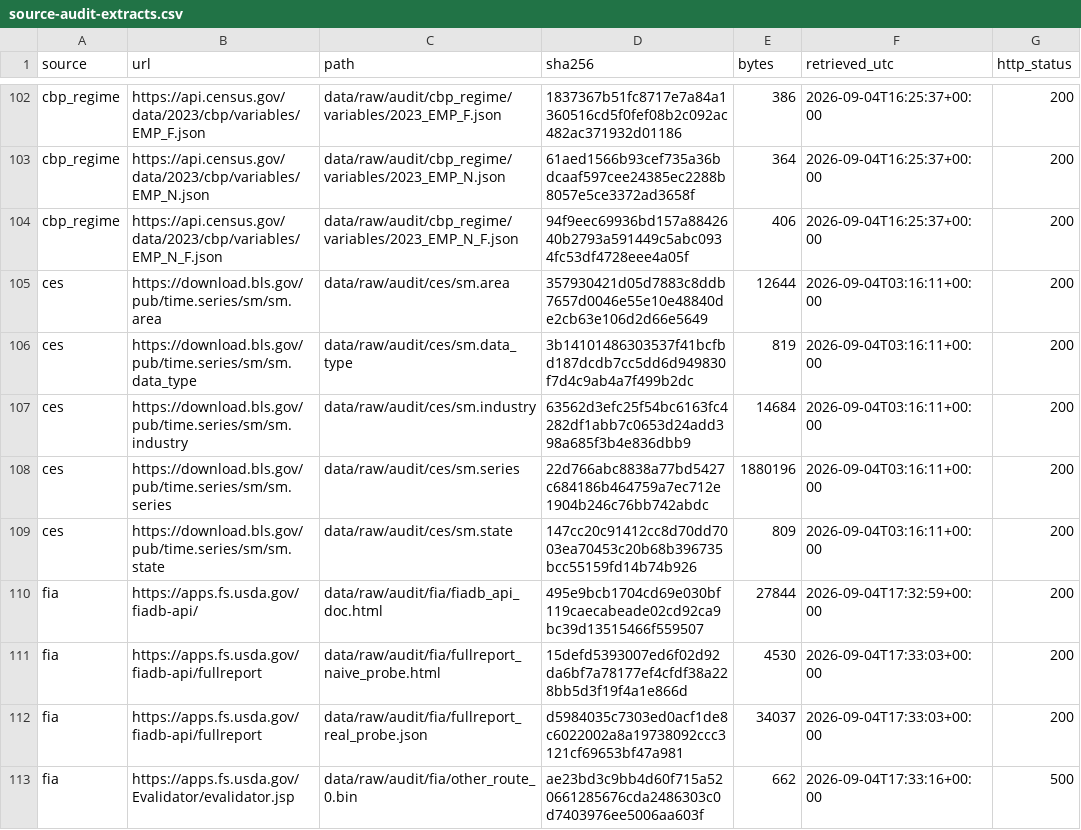
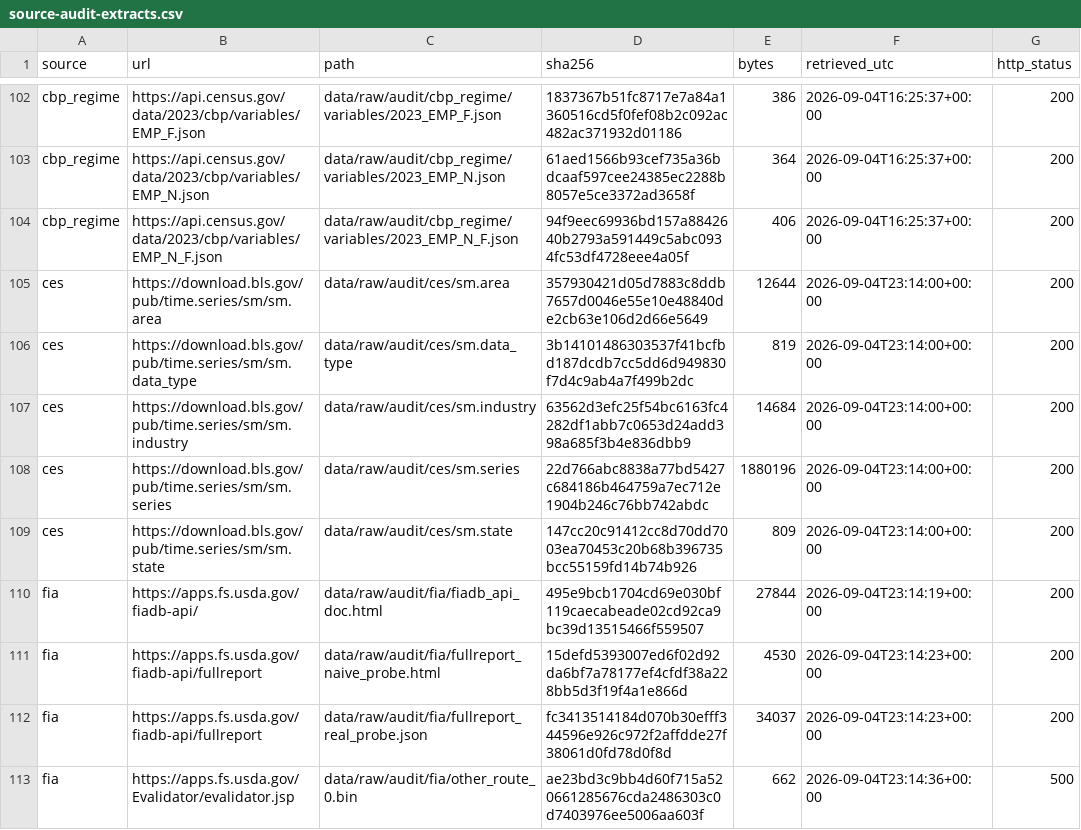
Before and after one commit to lowmason/impute-suppressed-stats, a CSV file: specs/findings/source-audit-extracts.csv, drawn as a sheet; only a part is shown, gaps mark what is left out; the diff covers the shown part only.

```diff
--- a/specs/findings/source-audit-extracts.csv
+++ b/specs/findings/source-audit-extracts.csv
@@ -104,10 +104,10 @@ cbp_regime,https://api.census.gov/data/2023/cbp/variables/EMP_N.json,data/raw/au
 cbp_regime,https://api.census.gov/data/2023/cbp/variables/EMP_N_F.json,data/raw/audit/cbp_regime/variables/2023_EMP_N_F.json,94f9eec69936bd157a8842640b2793a591449c5abc0934fc53df4728eee4a05f,406,2026-09-04T16:25:37+00:00,200
-ces,https://download.bls.gov/pub/time.series/sm/sm.area,data/raw/audit/ces/sm.area,357930421d05d7883c8ddb7657d0046e55e10e48840de2cb63e106d2d66e5649,12644,2026-09-04T03:16:11+00:00,200
-ces,https://download.bls.gov/pub/time.series/sm/sm.data_type,data/raw/audit/ces/sm.data_type,3b14101486303537f41bcfbd187dcdb7cc5dd6d949830f7d4c9ab4a7f499b2dc,819,2026-09-04T03:16:11+00:00,200
-ces,https://download.bls.gov/pub/time.series/sm/sm.industry,data/raw/audit/ces/sm.industry,63562d3efc25f54bc6163fc4282df1abb7c0653d24add398a685f3b4e836dbb9,14684,2026-09-04T03:16:11+00:00,200
-ces,https://download.bls.gov/pub/time.series/sm/sm.series,data/raw/audit/ces/sm.series,22d766abc8838a77bd5427c684186b464759a7ec712e1904b246c76bb742abdc,1880196,2026-09-04T03:16:11+00:00,200
-ces,https://download.bls.gov/pub/time.series/sm/sm.state,data/raw/audit/ces/sm.state,147cc20c91412cc8d70dd7003ea70453c20b68b396735bcc55159fd14b74b926,809,2026-09-04T03:16:11+00:00,200
-fia,https://apps.fs.usda.gov/fiadb-api/,data/raw/audit/fia/fiadb_api_doc.html,495e9bcb1704cd69e030bf119caecabeade02cd92ca9bc39d13515466f559507,27844,2026-09-04T17:32:59+00:00,200
-fia,https://apps.fs.usda.gov/fiadb-api/fullreport,data/raw/audit/fia/fullreport_naive_probe.html,15defd5393007ed6f02d92da6bf7a78177ef4cfdf38a228bb5d3f19f4a1e866d,4530,2026-09-04T17:33:03+00:00,200
-fia,https://apps.fs.usda.gov/fiadb-api/fullreport,data/raw/audit/fia/fullreport_real_probe.json,d5984035c7303ed0acf1de8c6022002a8a19738092ccc3121cf69653bf47a981,34037,2026-09-04T17:33:03+00:00,200
-fia,https://apps.fs.usda.gov/Evalidator/evalidator.jsp,data/raw/audit/fia/other_route_0.bin,ae23bd3c9bb4d60f715a520661285676cda2486303c0d7403976ee5006aa603f,662,2026-09-04T17:33:16+00:00,500
+ces,https://download.bls.gov/pub/time.series/sm/sm.area,data/raw/audit/ces/sm.area,357930421d05d7883c8ddb7657d0046e55e10e48840de2cb63e106d2d66e5649,12644,2026-09-04T23:14:00+00:00,200
+ces,https://download.bls.gov/pub/time.series/sm/sm.data_type,data/raw/audit/ces/sm.data_type,3b14101486303537f41bcfbd187dcdb7cc5dd6d949830f7d4c9ab4a7f499b2dc,819,2026-09-04T23:14:00+00:00,200
+ces,https://download.bls.gov/pub/time.series/sm/sm.industry,data/raw/audit/ces/sm.industry,63562d3efc25f54bc6163fc4282df1abb7c0653d24add398a685f3b4e836dbb9,14684,2026-09-04T23:14:00+00:00,200
+ces,https://download.bls.gov/pub/time.series/sm/sm.series,data/raw/audit/ces/sm.series,22d766abc8838a77bd5427c684186b464759a7ec712e1904b246c76bb742abdc,1880196,2026-09-04T23:14:00+00:00,200
+ces,https://download.bls.gov/pub/time.series/sm/sm.state,data/raw/audit/ces/sm.state,147cc20c91412cc8d70dd7003ea70453c20b68b396735bcc55159fd14b74b926,809,2026-09-04T23:14:00+00:00,200
+fia,https://apps.fs.usda.gov/fiadb-api/,data/raw/audit/fia/fiadb_api_doc.html,495e9bcb1704cd69e030bf119caecabeade02cd92ca9bc39d13515466f559507,27844,2026-09-04T23:14:19+00:00,200
+fia,https://apps.fs.usda.gov/fiadb-api/fullreport,data/raw/audit/fia/fullreport_naive_probe.html,15defd5393007ed6f02d92da6bf7a78177ef4cfdf38a228bb5d3f19f4a1e866d,4530,2026-09-04T23:14:23+00:00,200
+fia,https://apps.fs.usda.gov/fiadb-api/fullreport,data/raw/audit/fia/fullreport_real_probe.json,fc3413514184d070b30efff344596e926c972f2affdde27f38061d0fd78d0f8d,34037,2026-09-04T23:14:23+00:00,200
+fia,https://apps.fs.usda.gov/Evalidator/evalidator.jsp,data/raw/audit/fia/other_route_0.bin,ae23bd3c9bb4d60f715a520661285676cda2486303c0d7403976ee5006aa603f,662,2026-09-04T23:14:36+00:00,500
```
Also changed, not shown: 27 edited cells elsewhere in this file, 1 other file.
